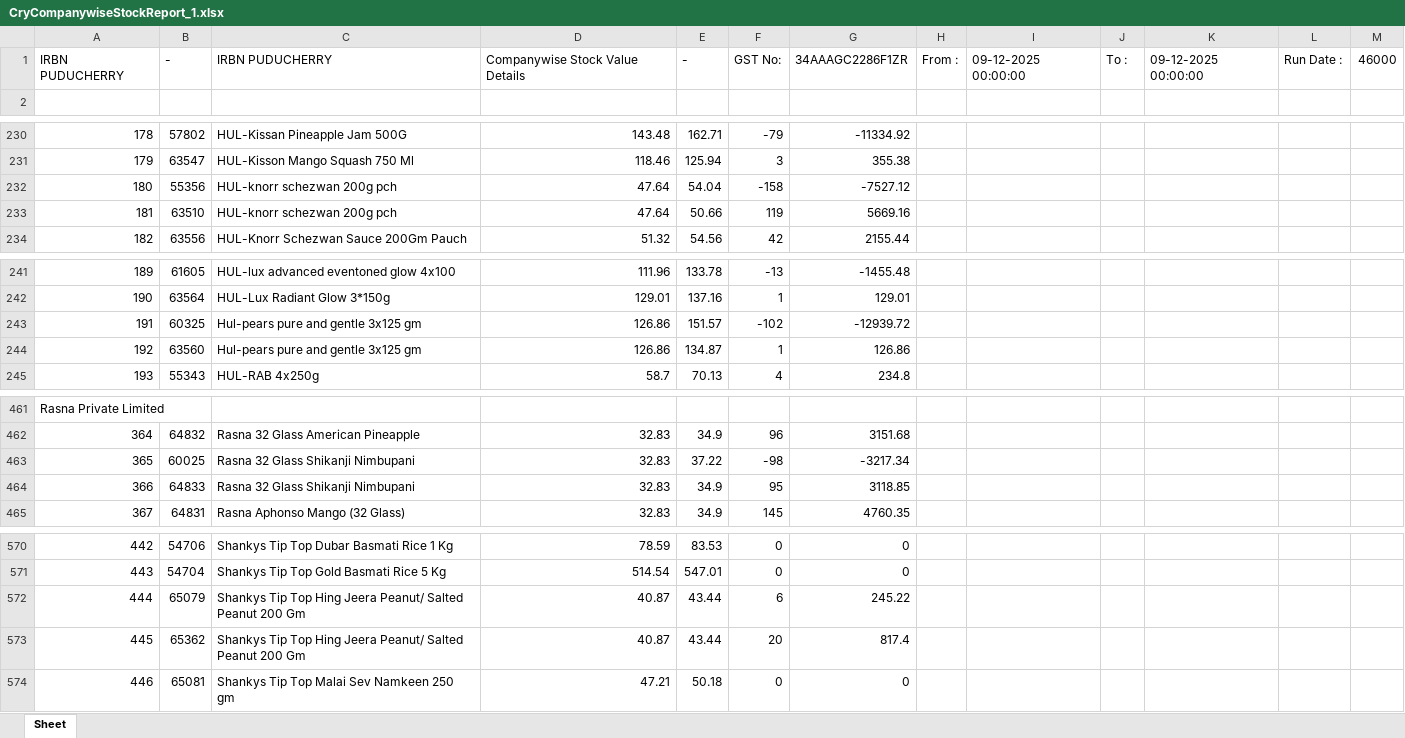
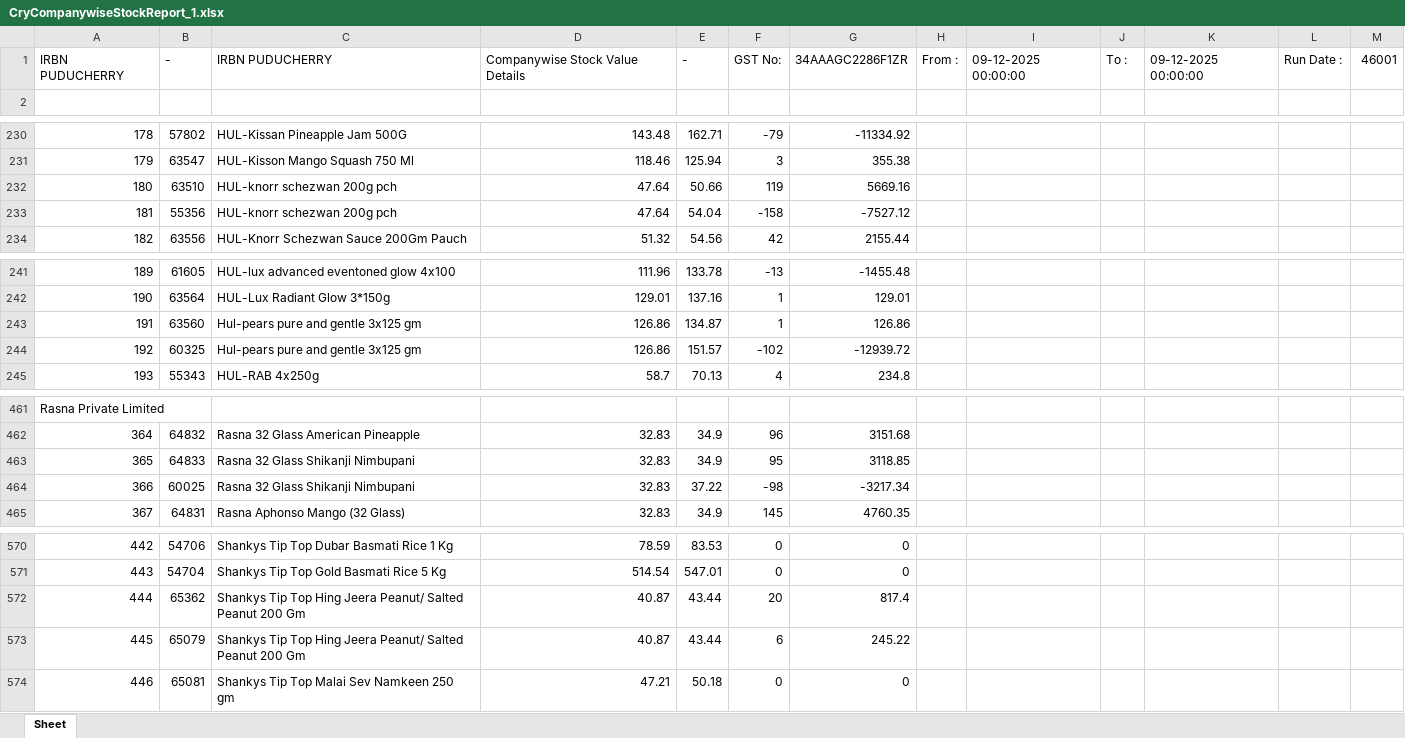
Before and after one commit to PC-Canteen/pc_canteen, an Excel workbook: CryCompanywiseStockReport_1.xlsx, sheet Sheet, drawn as a sheet; only a part is shown, gaps mark what is left out; values as stored, in another font and other column widths than the file's, no borders; removed rows and columns are numbered as before the commit, all else as after; the diff names each change by its address in the sheet, - before the commit and + after, or states it on an @@ line.

```diff
--- a/CryCompanywiseStockReport_1.xlsx (sheet Sheet)
+++ b/CryCompanywiseStockReport_1.xlsx (sheet Sheet)
-M1: 46000
+M1: 46001
-row 232: 180 | 55356 | HUL-knorr schezwan 200g pch | 47.64 | 54.04 | -158 | -7527.12
-A232: 181
+A232: 180
+row 233: 181 | 55356 | HUL-knorr schezwan 200g pch | 47.64 | 54.04 | -158 | -7527.12
-row 243: 191 | 60325 | Hul-pears pure and gentle 3x125 gm | 126.86 | 151.57 | -102 | -12939.72
-A243: 192
+A243: 191
+row 244: 192 | 60325 | Hul-pears pure and gentle 3x125 gm | 126.86 | 151.57 | -102 | -12939.72
-row 463: 365 | 60025 | Rasna 32 Glass Shikanji Nimbupani | 32.83 | 37.22 | -98 | -3217.34
-A463: 366
+A463: 365
+row 464: 366 | 60025 | Rasna 32 Glass Shikanji Nimbupani | 32.83 | 37.22 | -98 | -3217.34
-row 572: 444 | 65079 | Shankys Tip Top Hing Jeera Peanut/ Salted Peanut 200 Gm | 40.87 | 43.44 | 6 | 245.22
-A572: 445
+A572: 444
+row 573: 445 | 65079 | Shankys Tip Top Hing Jeera Peanut/ Salted Peanut 200 Gm | 40.87 | 43.44 | 6 | 245.22
```
